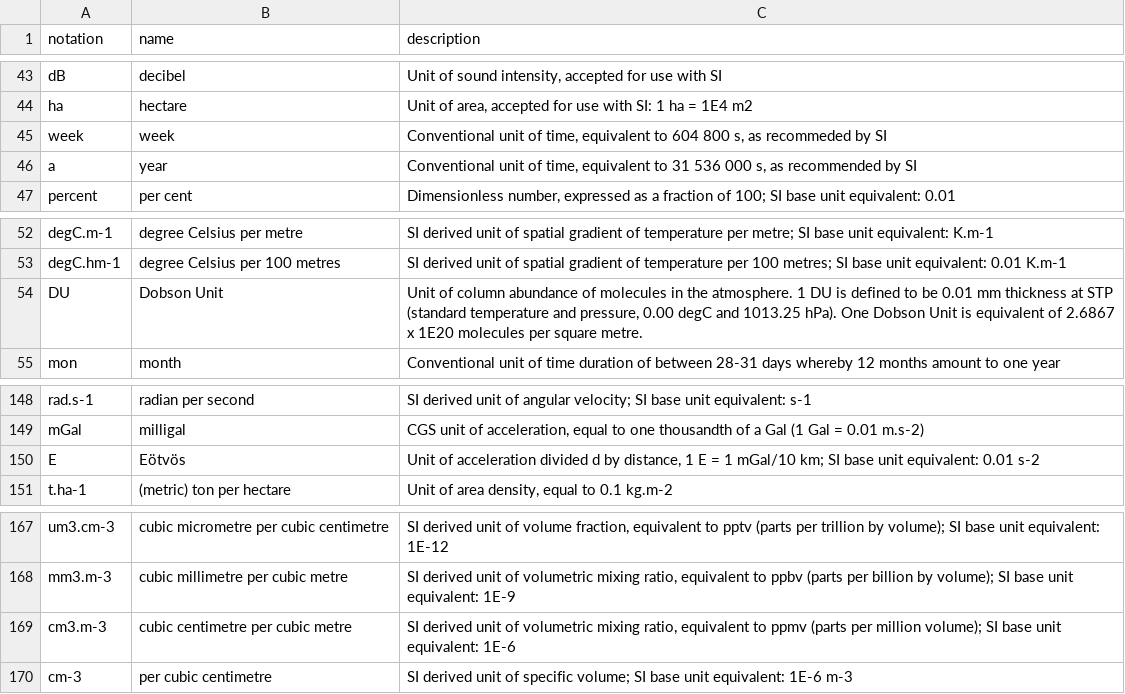
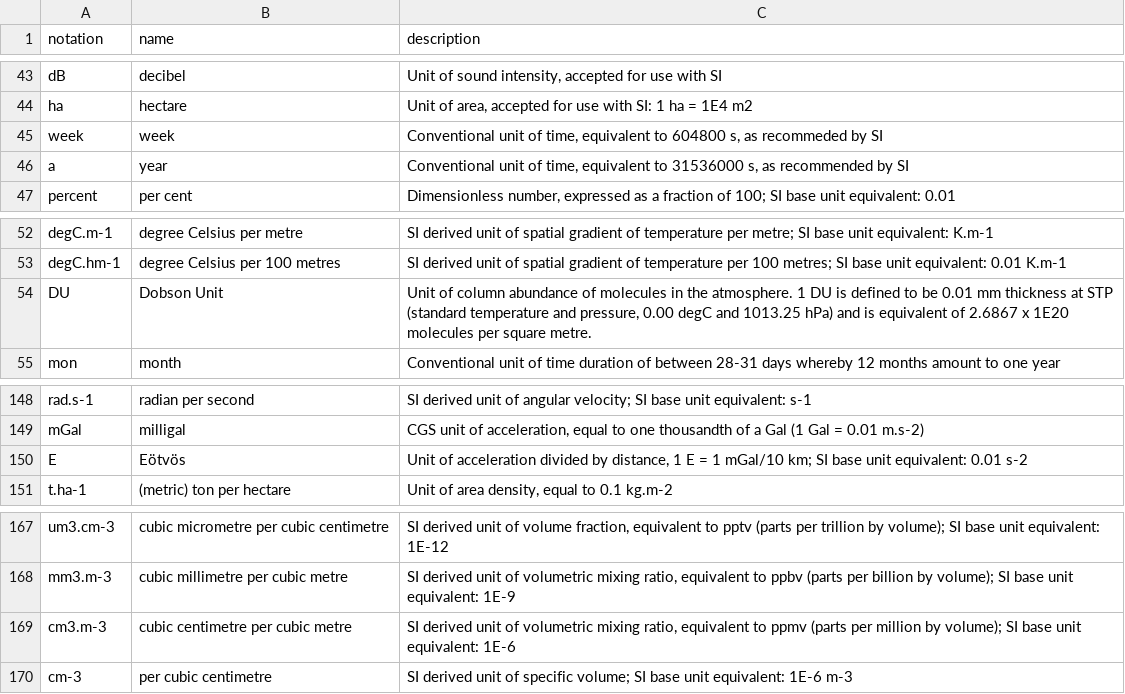
Before and after one commit to wmo-im/wmds, a CSV file: tables_en/1-02.csv, drawn as a sheet; only a part is shown, gaps mark what is left out.

Commit message:
Update 1-02.csv
Some additional editorial changes

```diff
--- a/tables_en/1-02.csv
+++ b/tables_en/1-02.csv
@@ -44,4 +44,4 @@ dB,decibel,"Unit of sound intensity, accepted for use with SI"
 ha,hectare,"Unit of area, accepted for use with SI: 1 ha = 1E4 m2"
-week,week,"Conventional unit of time, equivalent to 604 800 s, as recommeded by SI"
-a,year,"Conventional unit of time, equivalent to 31 536 000 s, as recommended by SI"
+week,week,"Conventional unit of time, equivalent to 604800 s, as recommeded by SI"
+a,year,"Conventional unit of time, equivalent to 31536000 s, as recommended by SI"
 percent,per cent,"Dimensionless number, expressed as a fraction of 100; SI base unit equivalent: 0.01"
@@ -53,3 +53,3 @@ degC.m-1,degree Celsius per metre,SI derived unit of spatial gradient of tempera
 degC.hm-1,degree Celsius per 100 metres,"SI derived unit of spatial gradient of temperature per 100 metres; SI base unit equivalent: 0.01 K.m-1"
-DU,Dobson Unit,"Unit of column abundance of molecules in the atmosphere. 1 DU is defined to be 0.01 mm thickness at STP (standard temperature and pressure, 0.00 degC and 1013.25 hPa). One Dobson Unit is equivalent of 2.6867 x 1E20 molecules per square metre."
+DU,Dobson Unit,"Unit of column abundance of molecules in the atmosphere. 1 DU is defined to be 0.01 mm thickness at STP (standard temperature and pressure, 0.00 degC and 1013.25 hPa) and is equivalent of 2.6867 x 1E20 molecules per square metre."
 mon,month,Conventional unit of time duration of between 28-31 days whereby 12 months amount to one year
@@ -149,3 +149,3 @@ rad.s-1,radian per second,"SI derived unit of angular velocity; SI base unit equ
 mGal,milligal,"CGS unit of acceleration, equal to one thousandth of a Gal (1 Gal = 0.01 m.s-2)"
-E,Eötvös,"Unit of acceleration divided d by distance, 1 E = 1 mGal/10 km; SI base unit equivalent: 0.01 s-2"
+E,Eötvös,"Unit of acceleration divided by distance, 1 E = 1 mGal/10 km; SI base unit equivalent: 0.01 s-2"
 t.ha-1,(metric) ton per hectare,"Unit of area density, equal to 0.1 kg.m-2"
@@ -168,3 +168,3 @@ um3.cm-3,cubic micrometre per cubic centimetre,"SI derived unit of volume fracti
 mm3.m-3,cubic millimetre per cubic metre,"SI derived unit of volumetric mixing ratio, equivalent to ppbv (parts per billion by volume); SI base unit equivalent: 1E-9"
-cm3.m-3,cubic centimetre per cubic metre,"SI derived unit of volumetric mixing ratio, equivalent to ppmv (parts per million volume); SI base unit equivalent: 1E-6"
+cm3.m-3,cubic centimetre per cubic metre,"SI derived unit of volumetric mixing ratio, equivalent to ppmv (parts per million by volume); SI base unit equivalent: 1E-6"
 cm-3,per cubic centimetre,"SI derived unit of specific volume; SI base unit equivalent: 1E-6 m-3"
```
